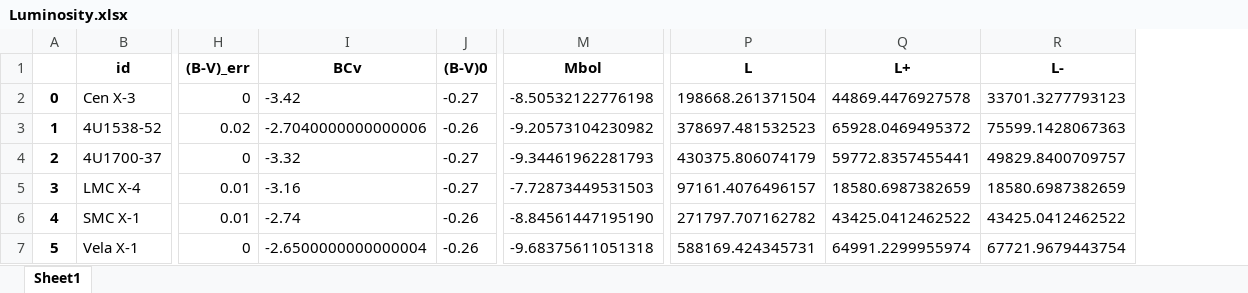
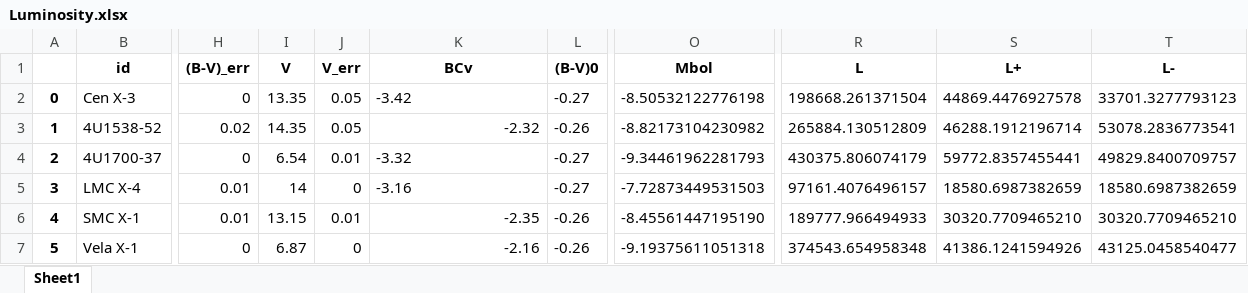
Before and after one commit to LvV210/MasterProject, an Excel workbook: tables/Parameters/Luminosity.xlsx, sheet Sheet1, drawn as a sheet; only a part is shown, gaps mark what is left out; values as stored, in another font and other column widths than the file's, no borders; addresses are those after the commit; the diff names each change by its address in the sheet, - before the commit and + after, or states it on an @@ line.

```diff
--- a/tables/Parameters/Luminosity.xlsx (sheet Sheet1)
+++ b/tables/Parameters/Luminosity.xlsx (sheet Sheet1)
+column I (V), rows 2-7: 13.35 | 14.35 | 6.54 | 14 | 13.15 | 6.87
+column J (V_err), rows 2-7: 0.05 | 0.05 | 0.01 | 0 | 0.01 | 0
-K3 (BCv): -2.7040000000000006
+K3 (BCv): -2.32
-O3 (Mbol): -9.20573104230982
+O3 (Mbol): -8.82173104230982
-R3 (L): 378697.481532523
+R3 (L): 265884.130512809
-S3 (L+): 65928.0469495372
+S3 (L+): 46288.1912196714
-T3 (L-): 75599.1428067363
+T3 (L-): 53078.2836773541
-K6 (BCv): -2.74
+K6 (BCv): -2.35
-O6 (Mbol): -8.84561447195190
+O6 (Mbol): -8.45561447195190
-R6 (L): 271797.707162782
+R6 (L): 189777.966494933
-S6 (L+): 43425.0412462522
+S6 (L+): 30320.7709465210
-T6 (L-): 43425.0412462522
+T6 (L-): 30320.7709465210
-K7 (BCv): -2.6500000000000004
+K7 (BCv): -2.16
-O7 (Mbol): -9.68375611051318
+O7 (Mbol): -9.19375611051318
-R7 (L): 588169.424345731
+R7 (L): 374543.654958348
-S7 (L+): 64991.2299955974
+S7 (L+): 41386.1241594926
-T7 (L-): 67721.9679443754
+T7 (L-): 43125.0458540477
```
Also changed, not shown: tables/Important/Presentation.xlsx, tables/Parameters/AllParam.xlsx, 6 other files.
